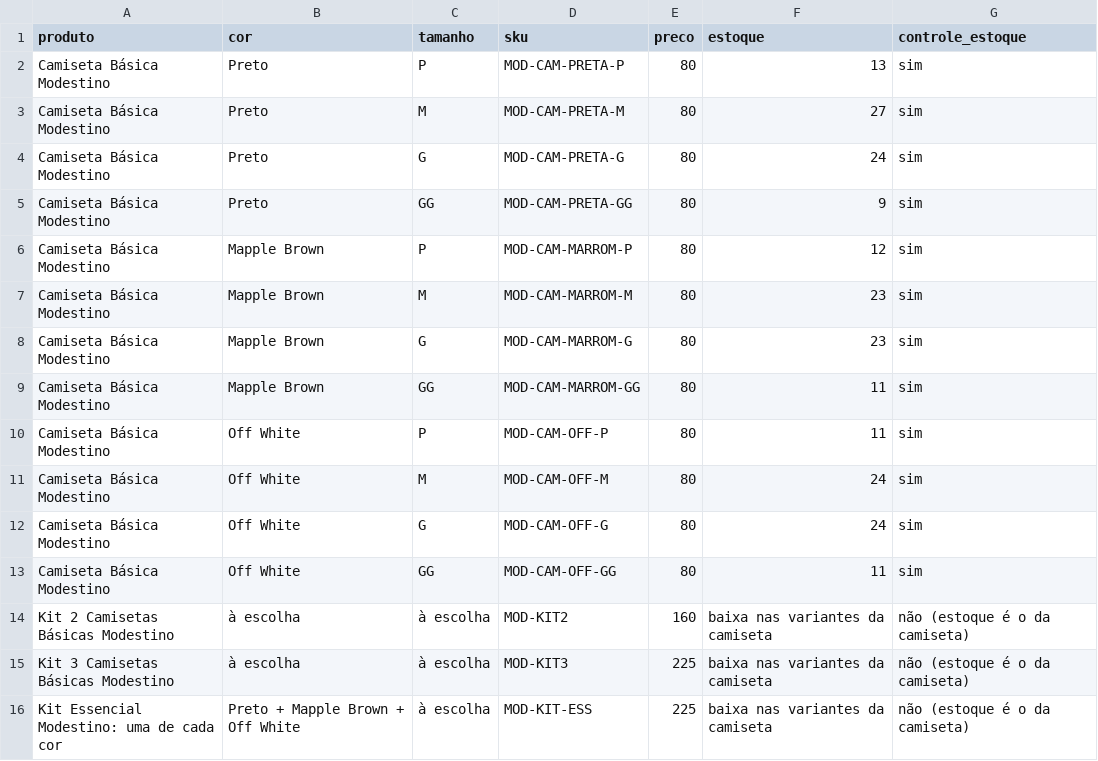
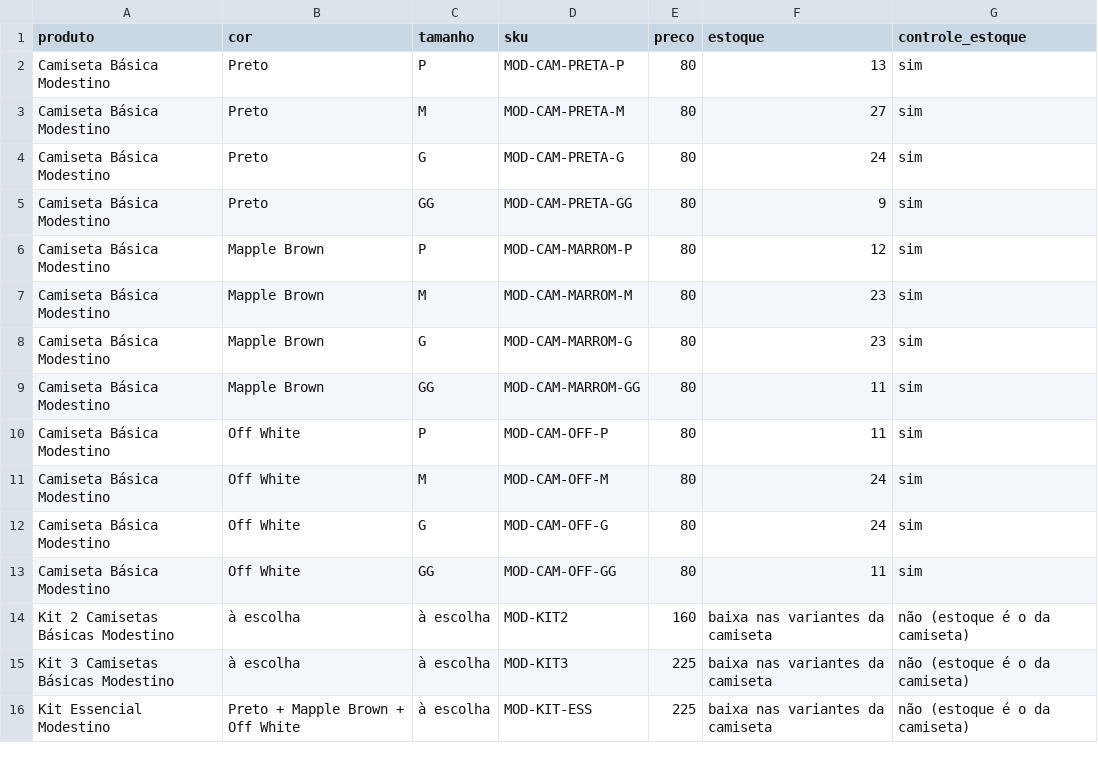
Before and after one commit to jholanda87/api-store, a CSV file: loja/catalogo.csv, drawn as a sheet.

```diff
--- a/loja/catalogo.csv
+++ b/loja/catalogo.csv
@@ -15,2 +15,2 @@ Kit 2 Camisetas Básicas Modestino,à escolha,à escolha,MOD-KIT2,160,baixa nas
 Kit 3 Camisetas Básicas Modestino,à escolha,à escolha,MOD-KIT3,225,baixa nas variantes da camiseta,não (estoque é o da camiseta)
-Kit Essencial Modestino: uma de cada cor,Preto + Mapple Brown + Off White,à escolha,MOD-KIT-ESS,225,baixa nas variantes da camiseta,não (estoque é o da camiseta)
+Kit Essencial Modestino,Preto + Mapple Brown + Off White,à escolha,MOD-KIT-ESS,225,baixa nas variantes da camiseta,não (estoque é o da camiseta)
```
Also changed, not shown: loja/catalogo/shopify-import.csv, 2 other files.
